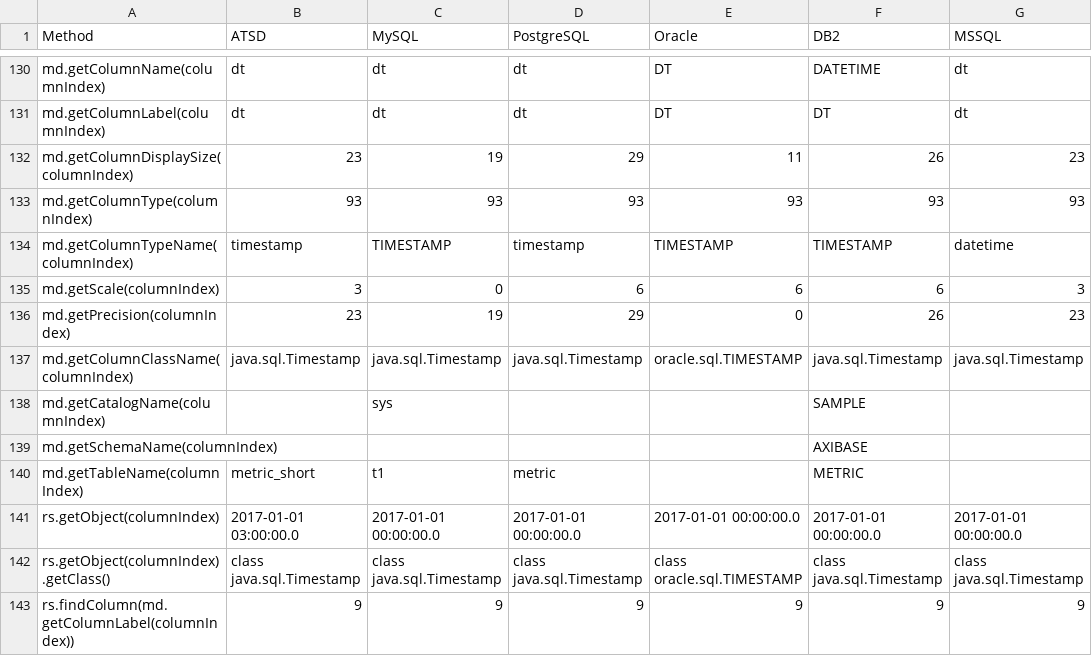
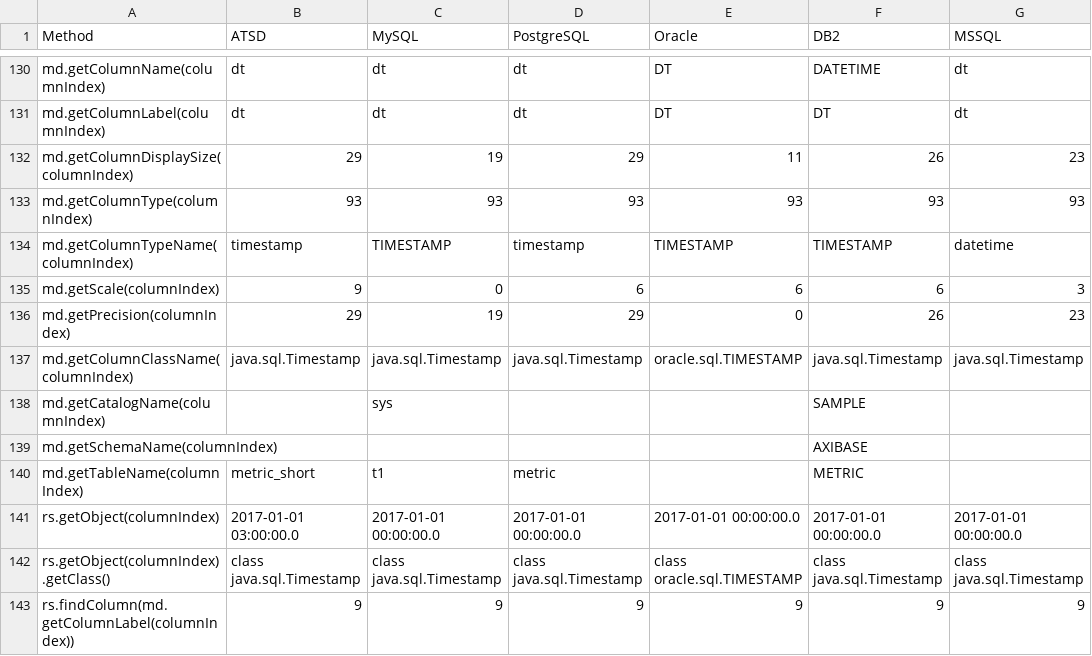
Before and after one commit to raipc/atsd-jdbc, a CSV file: metadata/queryMetadata.csv, drawn as a sheet; only a part is shown, gaps mark what is left out; the diff covers the shown part only.

```diff
--- a/metadata/queryMetadata.csv
+++ b/metadata/queryMetadata.csv
@@ -132 +132 @@ md.getColumnLabel(columnIndex),dt,dt,dt,DT,DT,dt,
-md.getColumnDisplaySize(columnIndex),23,19,29,11,26,23,
+md.getColumnDisplaySize(columnIndex),29,19,29,11,26,23
@@ -135,2 +135,2 @@ md.getColumnTypeName(columnIndex),timestamp,TIMESTAMP,timestamp,TIMESTAMP,TIMEST
-md.getScale(columnIndex),3,0,6,6,6,3,
-md.getPrecision(columnIndex),23,19,29,0,26,23,
+md.getScale(columnIndex),9,0,6,6,6,3
+md.getPrecision(columnIndex),29,19,29,0,26,23
```
Also changed, not shown: 12 edited cells elsewhere in this file, metadata/databaseMetadata.csv, metadata/datatypes.csv.
